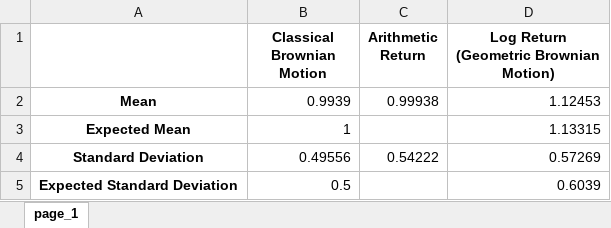
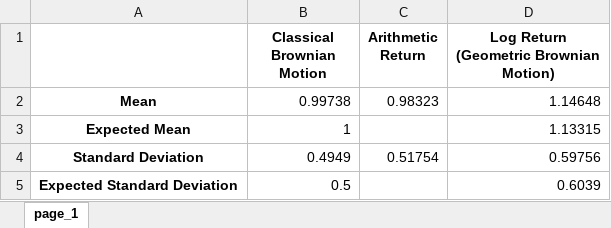
Before and after one commit to QijunYang1/Quantitative-Risk-Management, an Excel workbook: week04/Validation.xlsx, sheet page_1, drawn as a sheet; values as stored, in another font and other column widths than the file's, no borders; the diff names each change by its address in the sheet, - before the commit and + after, or states it on an @@ line.

Commit message:
week4

```diff
--- a/week04/Validation.xlsx (sheet page_1)
+++ b/week04/Validation.xlsx (sheet page_1)
-B2 (Classical Brownian Motion): 0.9939
+B2 (Classical Brownian Motion): 0.99738
-C2 (Arithmetic Return): 0.99938
+C2 (Arithmetic Return): 0.98323
-D2: 1.12453
+D2: 1.14648
-B4 (Classical Brownian Motion): 0.49556
+B4 (Classical Brownian Motion): 0.4949
-C4 (Arithmetic Return): 0.54222
+C4 (Arithmetic Return): 0.51754
-D4: 0.57269
+D4: 0.59756
```
Also changed, not shown: 19 other files.
